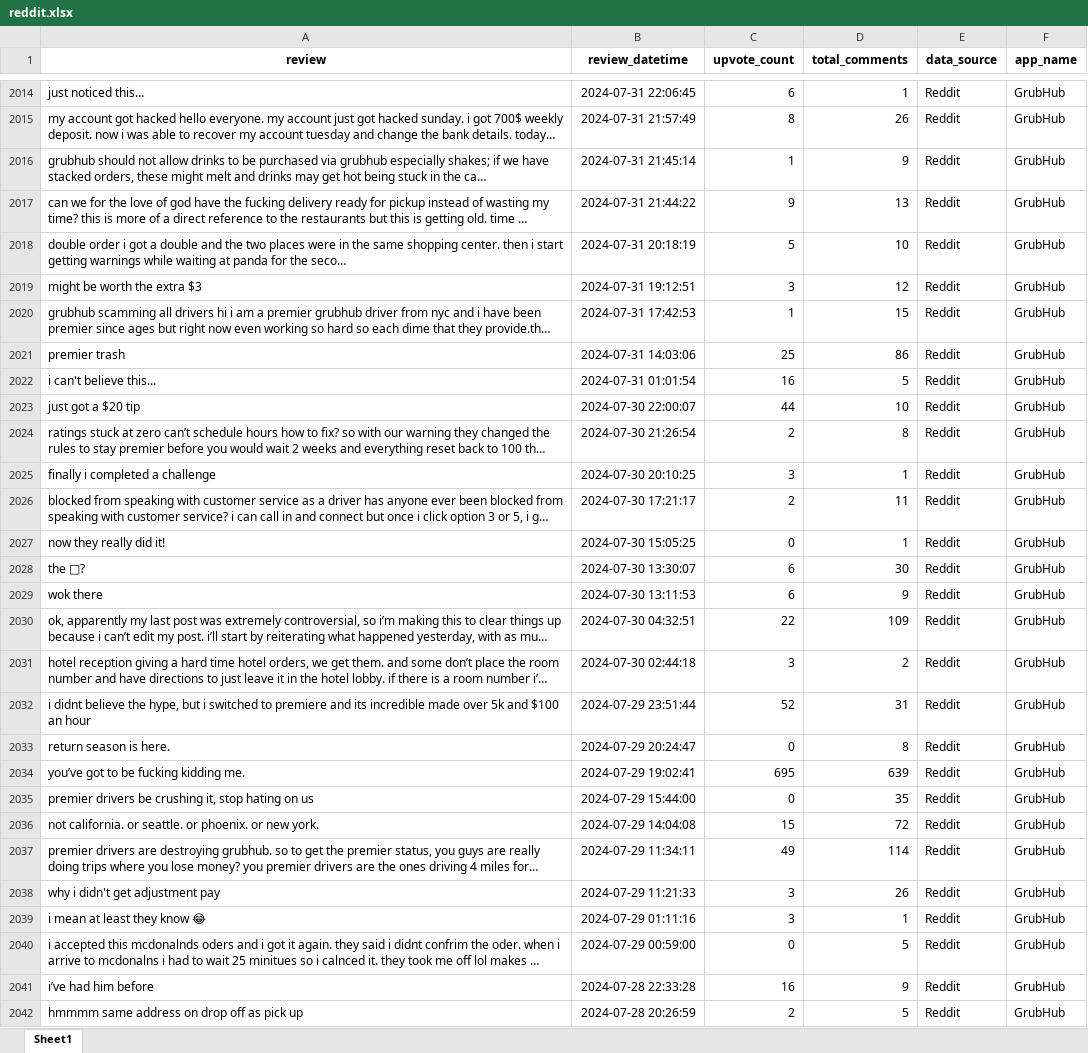
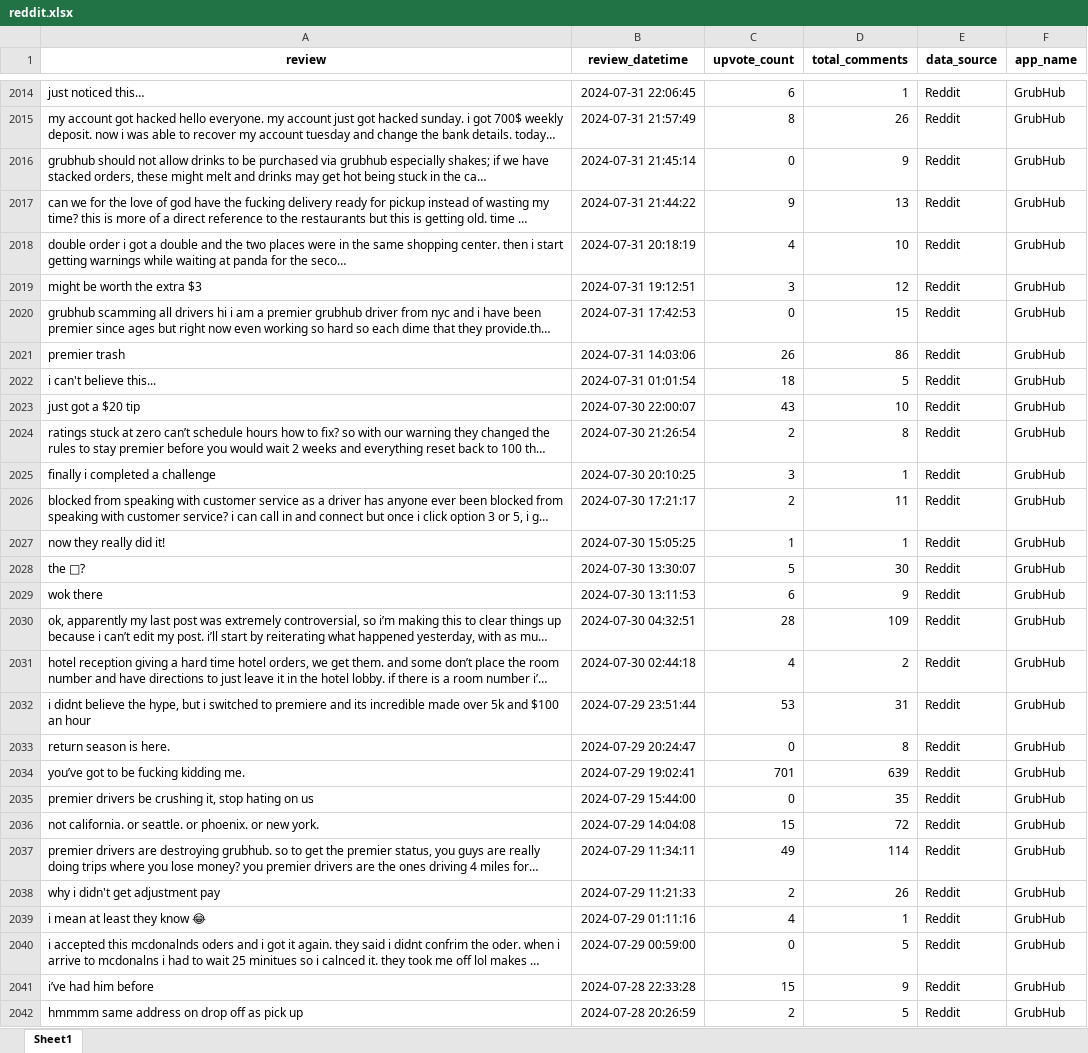
Before and after one commit to chirag1902/Multi-Platform-Review-Analysis-for-Food-Delivery-Apps, an Excel workbook: data/grubhub/processed_data/reddit.xlsx, sheet Sheet1, drawn as a sheet; only a part is shown, gaps mark what is left out; long unchanged cells end in …; values as stored, in another font and other column widths than the file's, no borders; the diff covers the shown part only; the diff names each change by its address in the sheet, - before the commit and + after, or states it on an @@ line.

```diff
--- a/data/grubhub/processed_data/reddit.xlsx (sheet Sheet1)
+++ b/data/grubhub/processed_data/reddit.xlsx (sheet Sheet1)
-C2016 (upvote_count): 1
+C2016 (upvote_count): 0
-C2018 (upvote_count): 5
+C2018 (upvote_count): 4
-C2020 (upvote_count): 1
+C2020 (upvote_count): 0
-C2021 (upvote_count): 25
+C2021 (upvote_count): 26
-C2022 (upvote_count): 16
+C2022 (upvote_count): 18
-C2023 (upvote_count): 44
+C2023 (upvote_count): 43
-C2027 (upvote_count): 0
+C2027 (upvote_count): 1
-C2028 (upvote_count): 6
+C2028 (upvote_count): 5
-C2030 (upvote_count): 22
+C2030 (upvote_count): 28
-C2031 (upvote_count): 3
+C2031 (upvote_count): 4
-C2032 (upvote_count): 52
+C2032 (upvote_count): 53
-C2034 (upvote_count): 695
+C2034 (upvote_count): 701
-C2038 (upvote_count): 3
+C2038 (upvote_count): 2
-C2039 (upvote_count): 3
+C2039 (upvote_count): 4
-C2041 (upvote_count): 16
+C2041 (upvote_count): 15
```
Also changed, not shown: 1 removed row and 1178 edited cells elsewhere in this sheet, data/grubhub/processed_data/google_play.xlsx, data/grubhub/raw_data/google_play.xlsx, 56 other files.
